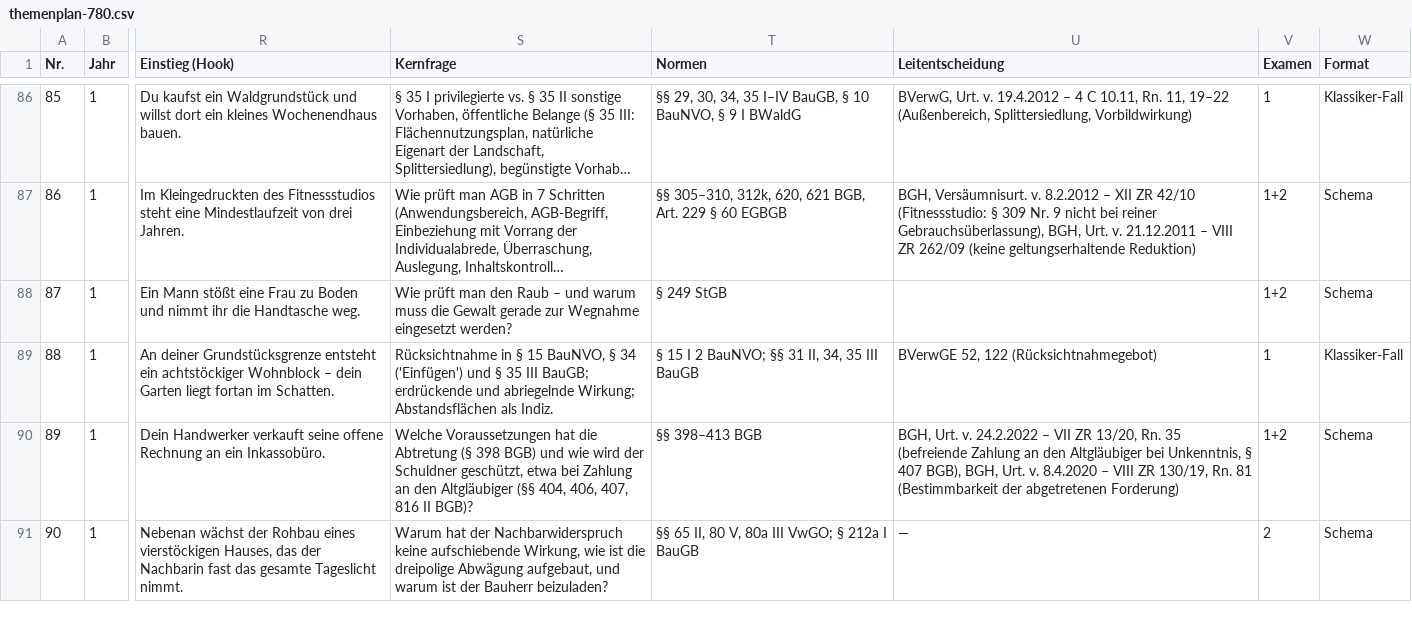
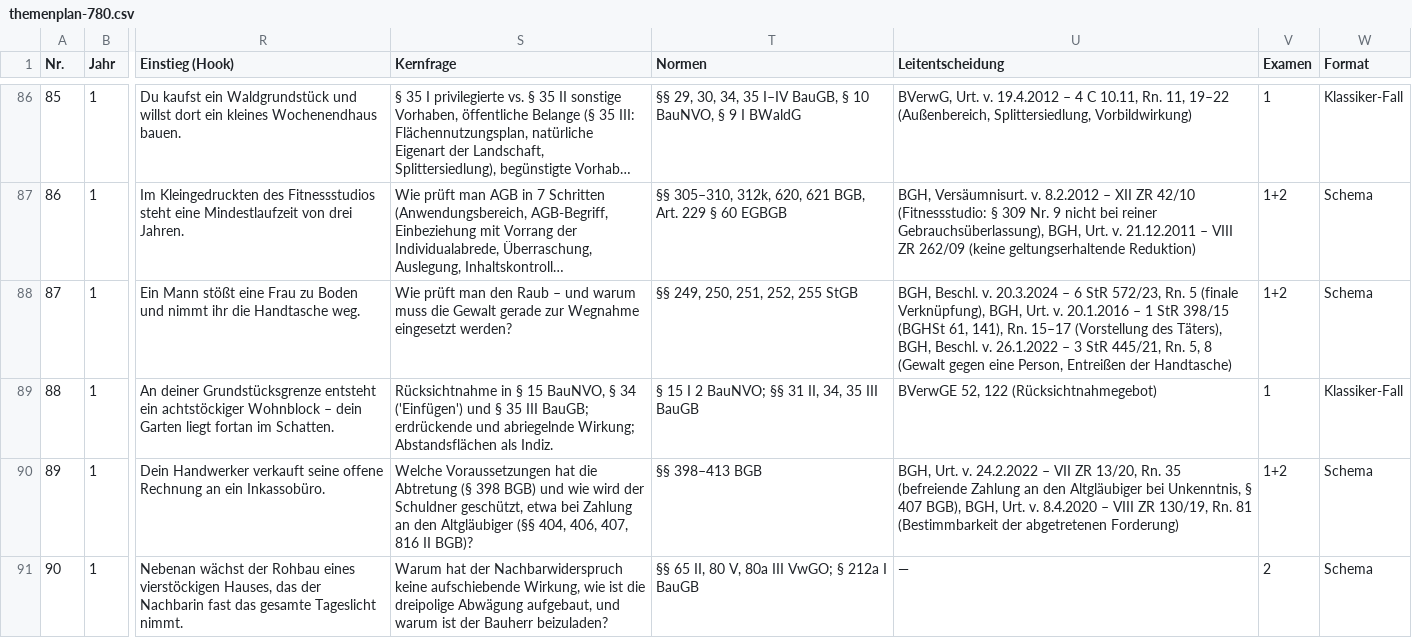
Before and after one commit to Ccan-devoloper/herrjurist, a CSV file: youtube/themenplanung/themenplan-780.csv, drawn as a sheet; only a part is shown, gaps mark what is left out; long unchanged cells end in …; the diff names each change by its address in the sheet, - before the commit and + after, or states it on an @@ line.

```diff
--- a/youtube/themenplanung/themenplan-780.csv
+++ b/youtube/themenplanung/themenplan-780.csv
-T88 (Normen): § 249 StGB
+T88 (Normen): §§ 249, 250, 251, 252, 255 StGB
-U88 (Leitentscheidung): (empty)
+U88 (Leitentscheidung): BGH, Beschl. v. 20.3.2024 – 6 StR 572/23, Rn. 5 (finale Verknüpfung), BGH, Urt. v. 20.1.2016 – 1 StR 398/15 (BGHSt 61, 141), Rn. 15–17 (Vorstellung des Täters), BGH, Beschl. v. 26.1.2022 – 3 StR 445/21, Rn. 5, 8 (Gewalt gegen eine Person, Entreißen der Handtasche)
```
Also changed, not shown: 1 other file.
